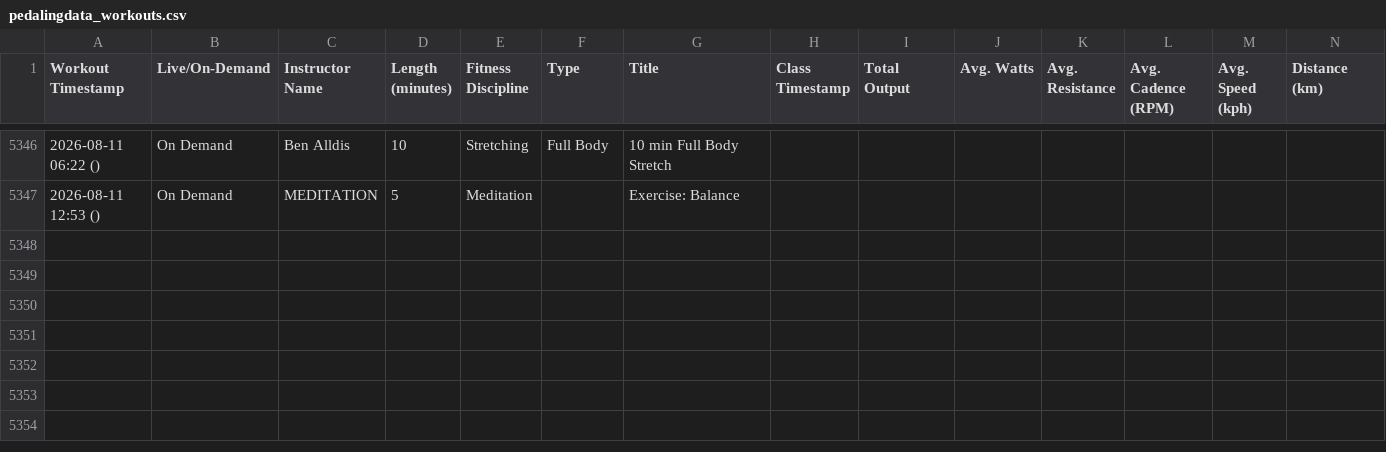
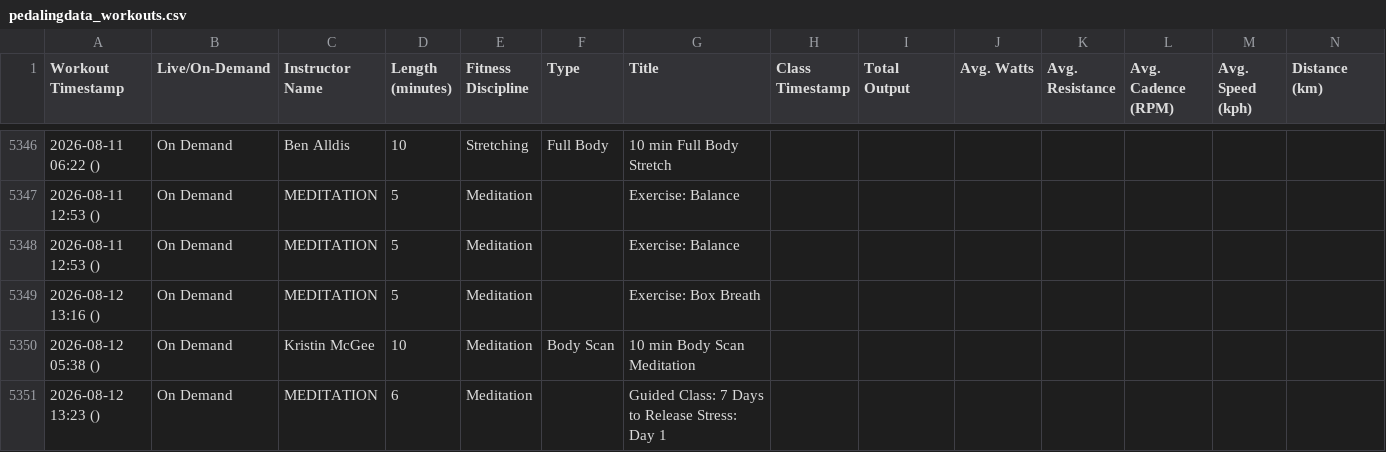
Before and after one commit to soroosj/peloton-dashboard, a CSV file: pedalingdata_workouts.csv, drawn as a sheet; only a part is shown, gaps mark what is left out; rows hold the shown columns only; the diff names each change by its address in the sheet, - before the commit and + after, or states it on an @@ line.

Commit message:
Auto-update CSV 2026-08-12 20:12

```diff
--- a/pedalingdata_workouts.csv
+++ b/pedalingdata_workouts.csv
+row 5348: 2026-08-11 12:53 () | On Demand | MEDITATION | 5 | Meditation |  | Exercise: Balance
+row 5349: 2026-08-12 13:16 () | On Demand | MEDITATION | 5 | Meditation |  | Exercise: Box Breath
+row 5350: 2026-08-12 05:38 () | On Demand | Kristin McGee | 10 | Meditation | Body Scan | 10 min Body Scan Meditation
+row 5351: 2026-08-12 13:23 () | On Demand | MEDITATION | 6 | Meditation |  | Guided Class: 7 Days to Release Stress: Day 1
```
